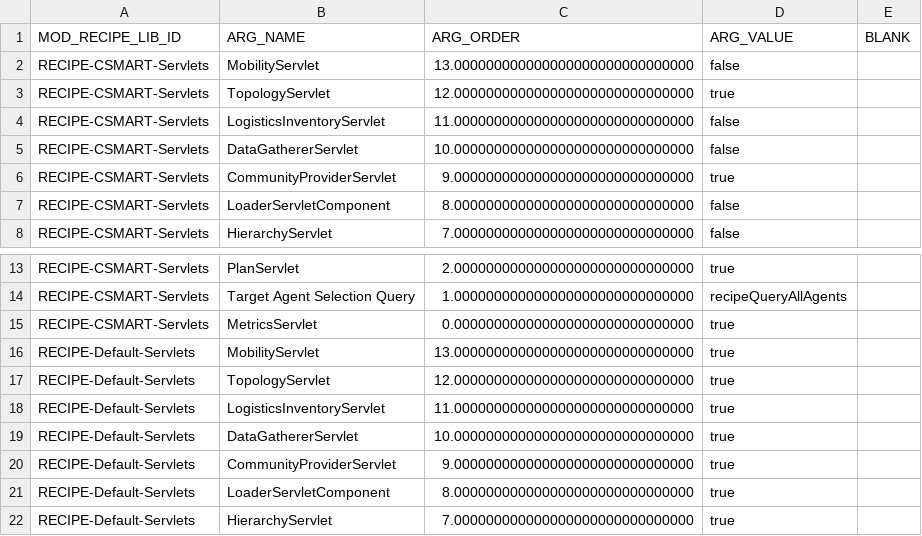
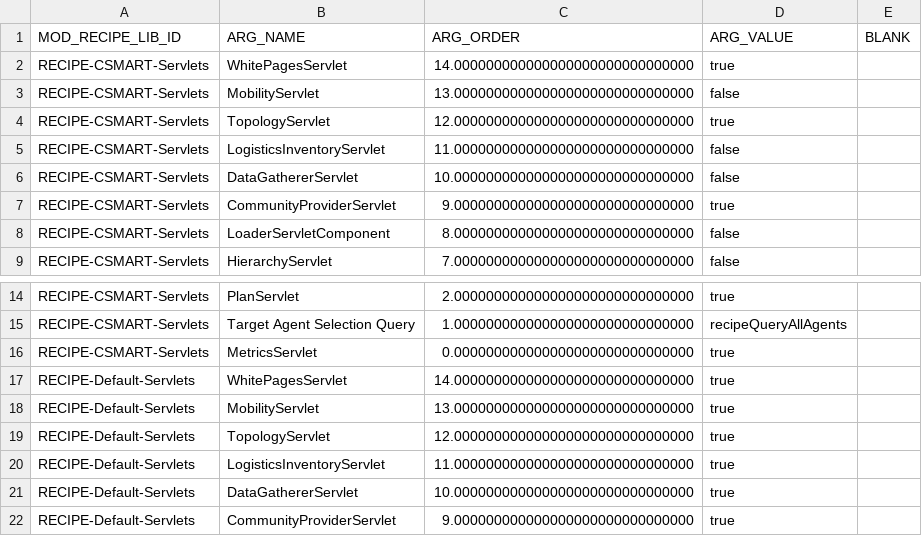
Before and after one commit to codeaudit/cougaar-csmart, a CSV file: csmart/data/database/csv/lib_mod_recipe_arg.csv, drawn as a sheet; only a part is shown, gaps mark what is left out; the shorter side is filled out with more unchanged rows; the diff names each change by its address in the sheet, - before the commit and + after, or states it on an @@ line.

Commit message:
Add "/wp" white pages servlet to the default servlet list.

```diff
--- a/csmart/data/database/csv/lib_mod_recipe_arg.csv
+++ b/csmart/data/database/csv/lib_mod_recipe_arg.csv
+row 2: RECIPE-CSMART-Servlets | WhitePagesServlet | 14.000000000000000000000000000000 | true
+row 17: RECIPE-Default-Servlets | WhitePagesServlet | 14.000000000000000000000000000000 | true
```
Also changed, not shown: 1 other file.
